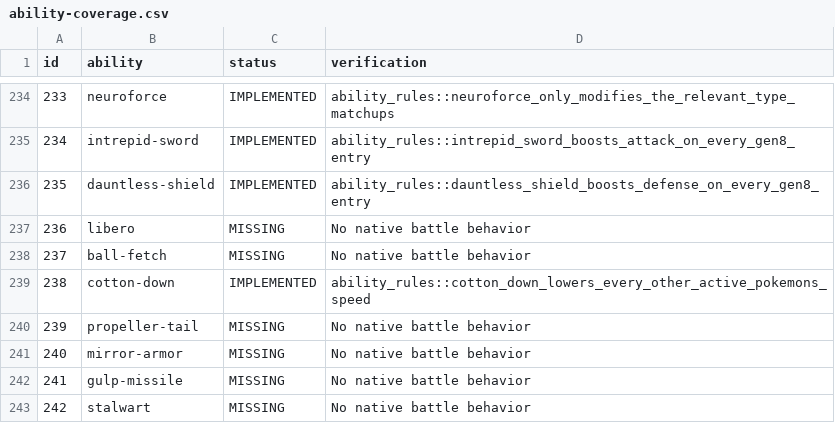
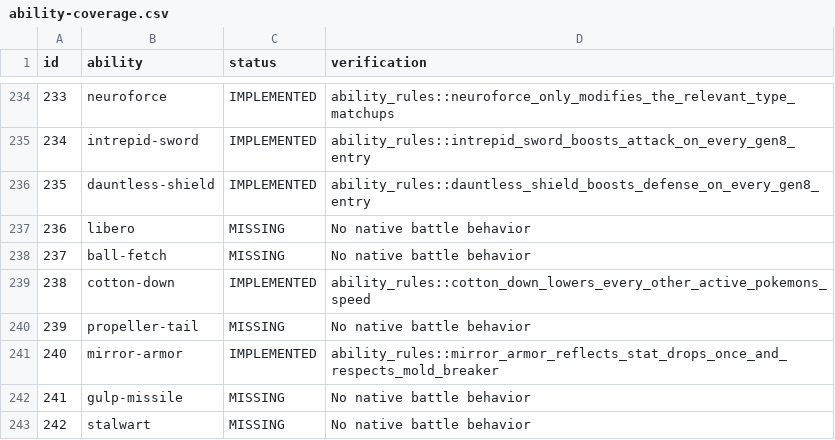
Before and after one commit to fourlastor/wilds-battle-engine, a CSV file: reports/ability-coverage.csv, drawn as a sheet; only a part is shown, gaps mark what is left out.

Commit message:
Implement Mirror Armor stat-drop reflection

```diff
--- a/reports/ability-coverage.csv
+++ b/reports/ability-coverage.csv
@@ -240,3 +240,3 @@ id,ability,status,verification
 239,propeller-tail,MISSING,No native battle behavior
-240,mirror-armor,MISSING,No native battle behavior
+240,mirror-armor,IMPLEMENTED,ability_rules::mirror_armor_reflects_stat_drops_once_and_respects_mold_breaker
 241,gulp-missile,MISSING,No native battle behavior
```
Also changed, not shown: 2 other files.
